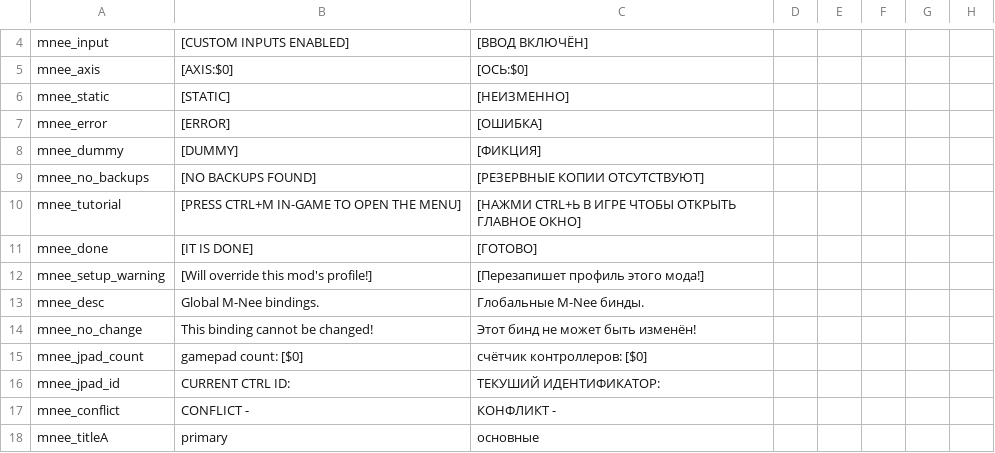
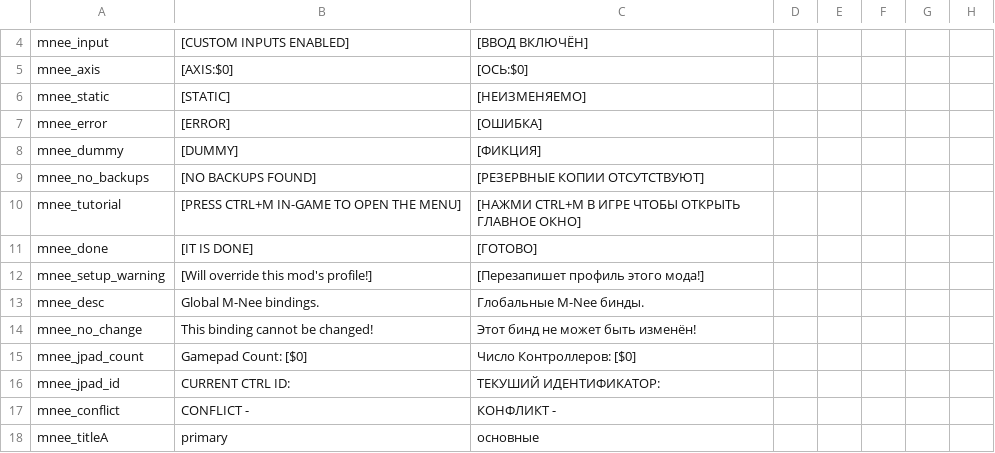
Before and after one commit to re-coilless/mnee, a CSV file: mnee/files/translations.csv, drawn as a sheet; only a part is shown, gaps mark what is left out; the diff covers the shown part only; the diff names each change by its address in the sheet, - before the commit and + after, or states it on an @@ line.

```diff
--- a/mnee/files/translations.csv
+++ b/mnee/files/translations.csv
-C6: [НЕИЗМЕННО]
+C6: [НЕИЗМЕНЯЕМО]
-C10: [НАЖМИ CTRL+Ь В ИГРЕ…
+C10: [НАЖМИ CTRL+M В ИГРЕ…
-B15: gamepad count: [$0]
+B15: Gamepad Count: [$0]
-C15: счётчик контроллеров: [$0]
+C15: Число Контроллеров: [$0]
```
Also changed, not shown: 8 added rows and 12 edited cells elsewhere in this file, 8 other files.
